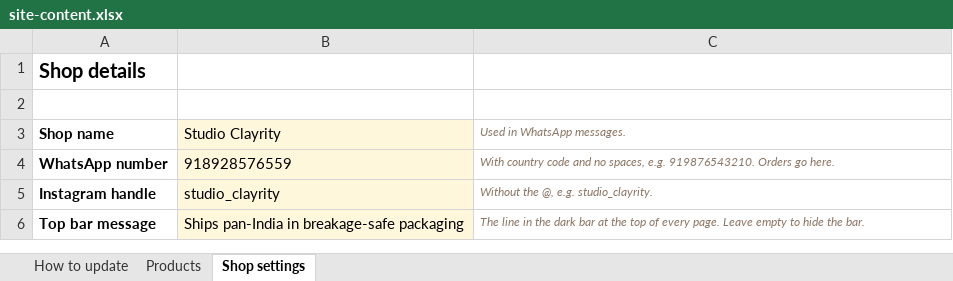
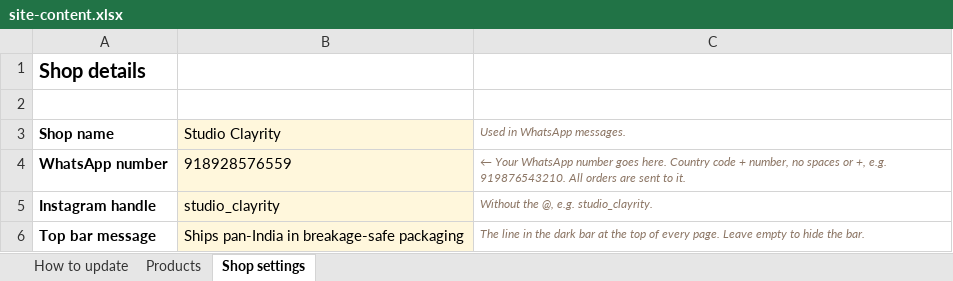
Before and after one commit to joellinu/studio_clayrity, an Excel workbook: site-content.xlsx, sheet Shop settings, drawn as a sheet; values as stored, in another font and other column widths than the file's, no borders; the diff names each change by its address in the sheet, - before the commit and + after, or states it on an @@ line.

```diff
--- a/site-content.xlsx (sheet Shop settings)
+++ b/site-content.xlsx (sheet Shop settings)
-C4 (Used in WhatsApp messages.): With country code and no spaces, e.g. 919876543210. Orders go here.
+C4 (Used in WhatsApp messages.): ← Your WhatsApp number goes here. Country code + number, no spaces or +, e.g. 919876543210. All orders are sent to it.
```
Also changed, not shown: sheet Products, sheet How to update, 5 other files.
